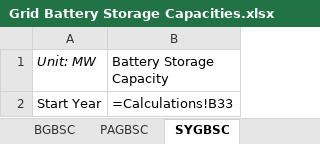
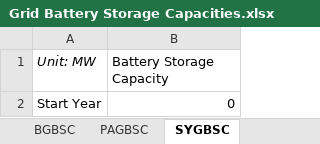
Before and after one commit to EnergyInnovation/eps-montana, an Excel workbook: InputData/elec/GBSC/Grid Battery Storage Capacities.xlsx, sheet SYGBSC, drawn as a sheet; values as stored, in another font and other column widths than the file's, no borders; formulas without a stored value are shown as written; the diff names each change by its address in the sheet, - before the commit and + after, or states it on an @@ line.

```diff
--- a/InputData/elec/GBSC/Grid Battery Storage Capacities.xlsx (sheet SYGBSC)
+++ b/InputData/elec/GBSC/Grid Battery Storage Capacities.xlsx (sheet SYGBSC)
-B2 (Battery Storage Capacity): =Calculations!B33
+B2 (Battery Storage Capacity): 0
```
Also changed, not shown: sheet Calculations, sheet BGBSC, sheet PAGBSC, sheet About, other sheet tabs, charts or pictures, InputData/ctrl-settings/BAEPAbCiPC/Bool Are Energy Prices Affected by Chng in Production Costs.xlsx, 3 other files.
